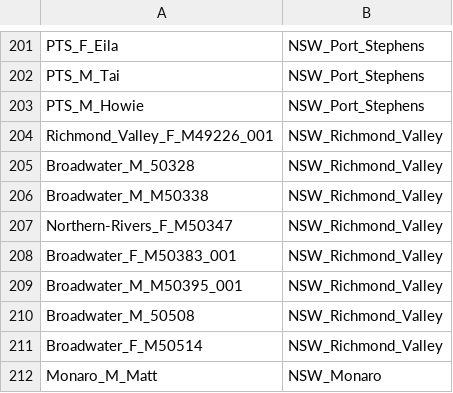
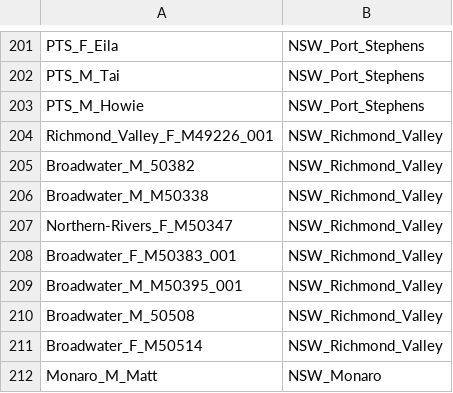
Before and after one commit to Arcadia-Science/2023-koala-genomes, a TSV file: inputs/samples.tsv, drawn as a sheet; only a part is shown, gaps mark what is left out.

Commit message:
Update samples.tsv
the aws file is 50382 not 50328

Signed-off-by: Emily Weiss <emily.weiss@arcadiascience.com>

```diff
--- a/inputs/samples.tsv
+++ b/inputs/samples.tsv
@@ -204,3 +204,3 @@ PTS_M_Howie	NSW_Port_Stephens
 Richmond_Valley_F_M49226_001	NSW_Richmond_Valley
-Broadwater_M_50328	NSW_Richmond_Valley
+Broadwater_M_50382	NSW_Richmond_Valley
 Broadwater_M_M50338	NSW_Richmond_Valley
```
